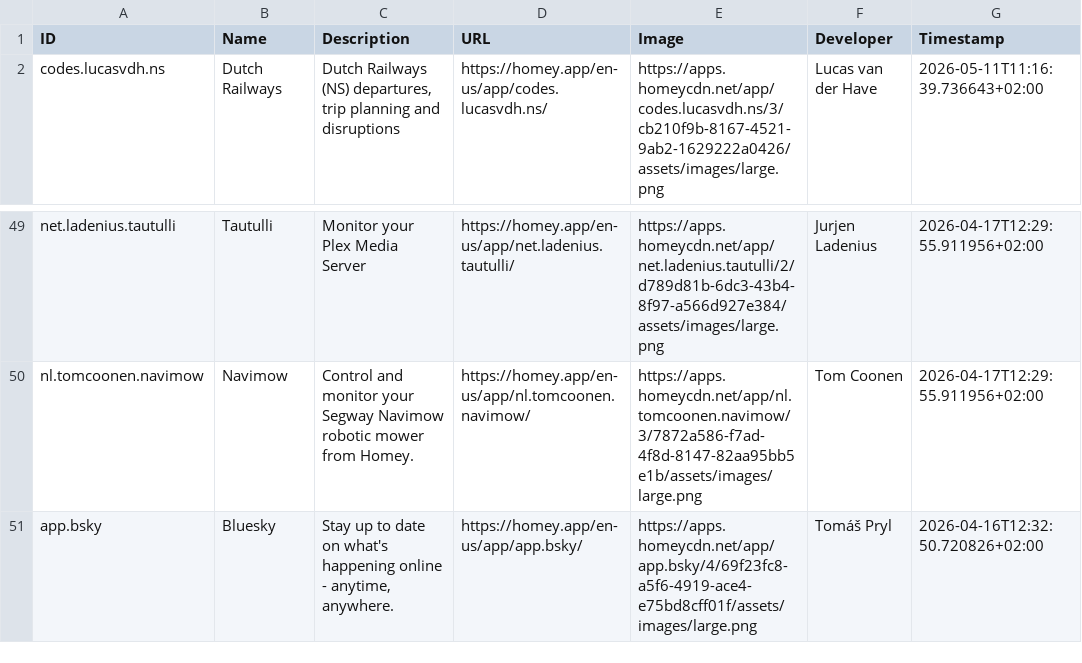
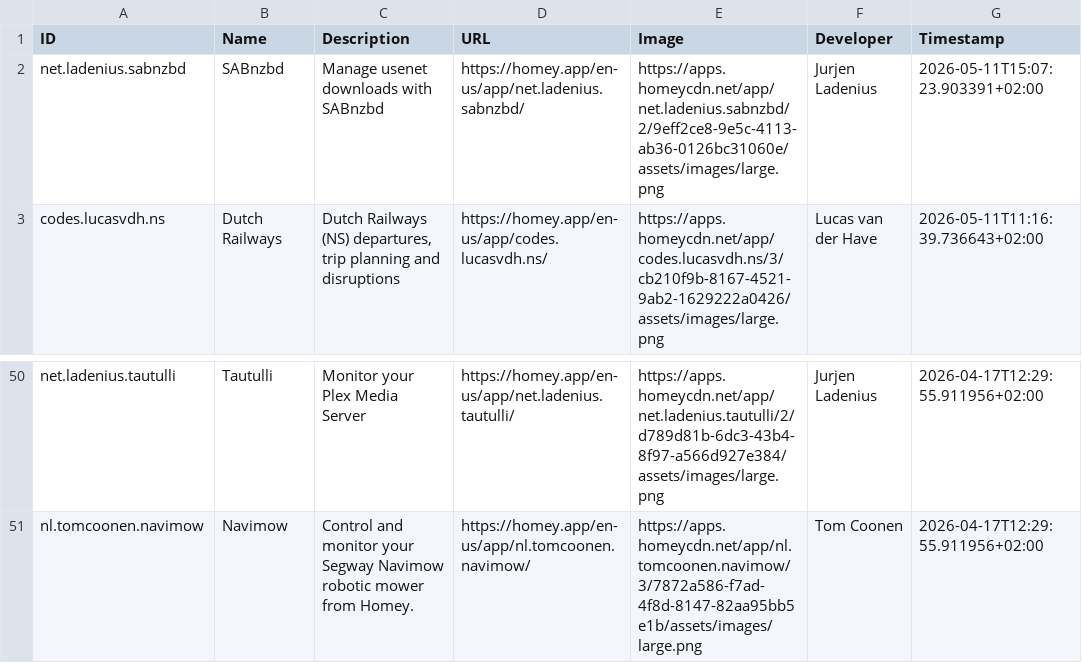
Before and after one commit to bennokress/rss-feeds, a TSV file: Homey App Store - New Apps/articles.tsv, drawn as a sheet; only a part is shown, gaps mark what is left out; removed rows and columns are numbered as before the commit, all else as after; the diff names each change by its address in the sheet, - before the commit and + after, or states it on an @@ line.

```diff
--- a/Homey App Store - New Apps/articles.tsv
+++ b/Homey App Store - New Apps/articles.tsv
+row 2: net.ladenius.sabnzbd | SABnzbd | Manage usenet downloads with SABnzbd | https://homey.app/en-us/app/net.ladenius.sabnzbd/ | https://apps.homeycdn.net/app/net.ladenius.sabnzbd/2/9eff2ce8-9e5c-4113-ab36-0126bc31060e/assets/images/large.png | Jurjen Ladenius | 2026-05-11T15:07:23.903391+02:00
-row 51: app.bsky | Bluesky | Stay up to date on what's happening online - anytime, anywhere. | https://homey.app/en-us/app/app.bsky/ | https://apps.homeycdn.net/app/app.bsky/4/69f23fc8-a5f6-4919-ace4-e75bd8cff01f/assets/images/large.png | Tomáš Pryl | 2026-04-16T12:32:50.720826+02:00
```
Also changed, not shown: 1 other file.
